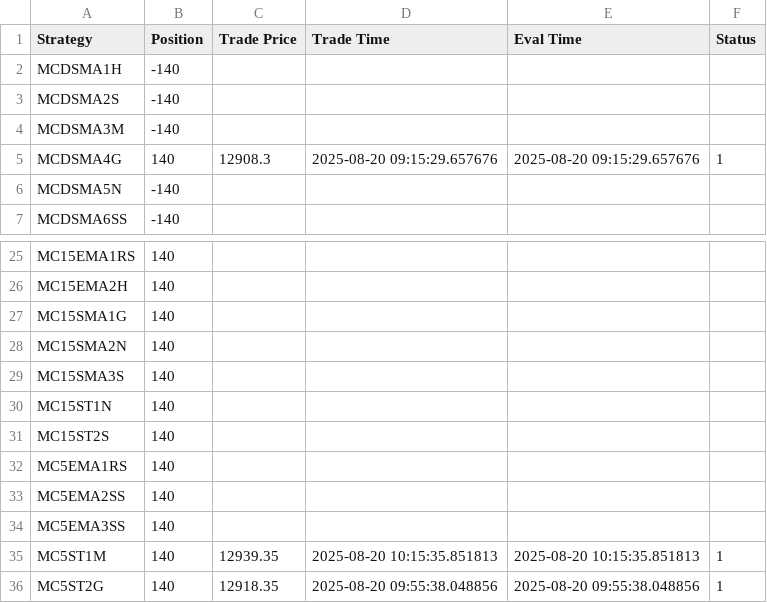
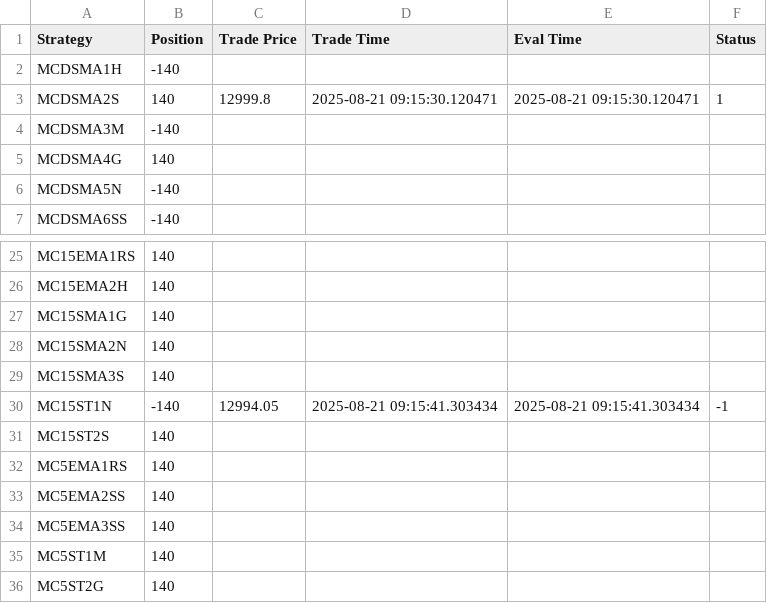
Before and after one commit to samirhuf/positions, a CSV file: strategypositionmc.csv, drawn as a sheet; only a part is shown, gaps mark what is left out; the diff covers the shown part only.

```diff
--- a/strategypositionmc.csv
+++ b/strategypositionmc.csv
@@ -2,5 +2,5 @@ Strategy,Position,Trade Price,Trade Time,Eval Time,Status
 MCDSMA1H,-140,,,,
-MCDSMA2S,-140,,,,
+MCDSMA2S,140,12999.8,2025-08-21 09:15:30.120471,2025-08-21 09:15:30.120471,1
 MCDSMA3M,-140,,,,
-MCDSMA4G,140,12908.3,2025-08-20 09:15:29.657676,2025-08-20 09:15:29.657676,1
+MCDSMA4G,140,,,,
 MCDSMA5N,-140,,,,
@@ -29,3 +29,3 @@ MC15SMA2N,140,,,,
 MC15SMA3S,140,,,,
-MC15ST1N,140,,,,
+MC15ST1N,-140,12994.05,2025-08-21 09:15:41.303434,2025-08-21 09:15:41.303434,-1
 MC15ST2S,140,,,,
@@ -34,3 +34,3 @@ MC5EMA2SS,140,,,,
 MC5EMA3SS,140,,,,
-MC5ST1M,140,12939.35,2025-08-20 10:15:35.851813,2025-08-20 10:15:35.851813,1
-MC5ST2G,140,12918.35,2025-08-20 09:55:38.048856,2025-08-20 09:55:38.048856,1
+MC5ST1M,140,,,,
+MC5ST2G,140,,,,
```
Also changed, not shown: 26 edited cells elsewhere in this file.
